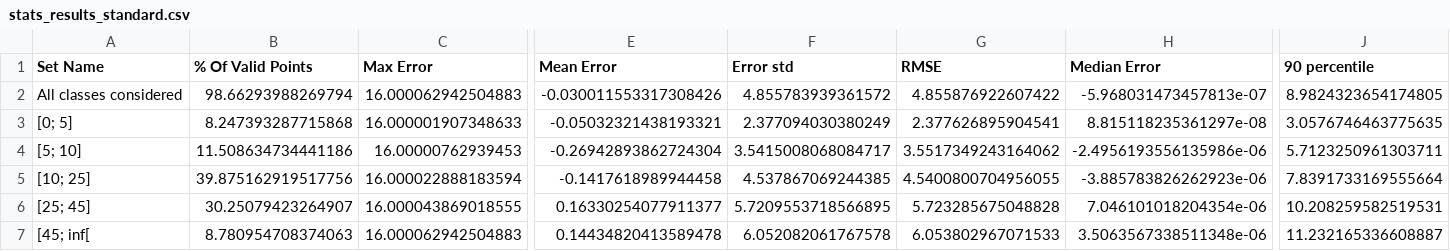
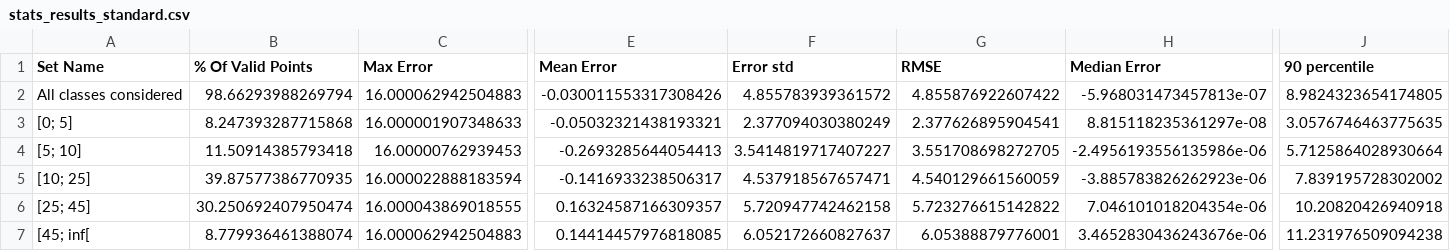
Before and after one commit to CNES/demcompare, a CSV file: test_baseline/stats_results_standard.csv, drawn as a sheet; only a part is shown, gaps mark what is left out; the diff names each change by its address in the sheet, - before the commit and + after, or states it on an @@ line.

Commit message:
update baseline with changes from bugfix commit f7cee2992c4433ff24cd15dba26590d2ea47f903

```diff
--- a/test_baseline/stats_results_standard.csv
+++ b/test_baseline/stats_results_standard.csv
-B4 (% Of Valid Points): 11.508634734441186
+B4 (% Of Valid Points): 11.50914385793418
-E4 (Mean Error): -0.26942893862724304
+E4 (Mean Error): -0.2693285644054413
-F4 (Error std): 3.5415008068084717
+F4 (Error std): 3.5414819717407227
-G4 (RMSE): 3.5517349243164062
+G4 (RMSE): 3.551708698272705
-J4 (90 percentile): 5.7123250961303711
+J4 (90 percentile): 5.7125864028930664
-B5 (% Of Valid Points): 39.875162919517756
+B5 (% Of Valid Points): 39.87577386770935
-E5 (Mean Error): -0.1417618989944458
+E5 (Mean Error): -0.1416933238506317
-F5 (Error std): 4.537867069244385
+F5 (Error std): 4.537918567657471
-G5 (RMSE): 4.5400800704956055
+G5 (RMSE): 4.540129661560059
-J5 (90 percentile): 7.8391733169555664
+J5 (90 percentile): 7.839195728302002
-B6 (% Of Valid Points): 30.25079423264907
+B6 (% Of Valid Points): 30.250692407950474
-E6 (Mean Error): 0.16330254077911377
+E6 (Mean Error): 0.16324587166309357
-F6 (Error std): 5.7209553718566895
+F6 (Error std): 5.720947742462158
-G6 (RMSE): 5.723285675048828
+G6 (RMSE): 5.723276615142822
-J6 (90 percentile): 10.208259582519531
+J6 (90 percentile): 10.20820426940918
-B7 (% Of Valid Points): 8.780954708374063
+B7 (% Of Valid Points): 8.779936461388074
-E7 (Mean Error): 0.14434820413589478
+E7 (Mean Error): 0.14414457976818085
-F7 (Error std): 6.052082061767578
+F7 (Error std): 6.052172660827637
-G7 (RMSE): 6.053802967071533
+G7 (RMSE): 6.05388879776001
-H7 (Median Error): 3.5063567338511348e-06
+H7 (Median Error): 3.4652830436243676e-06
-J7 (90 percentile): 11.232165336608887
+J7 (90 percentile): 11.231976509094238
```
Also changed, not shown: test_baseline/stats_results_coherent-classification.csv, test_baseline/stats_results_incoherent-classification.csv, 6 other files.
